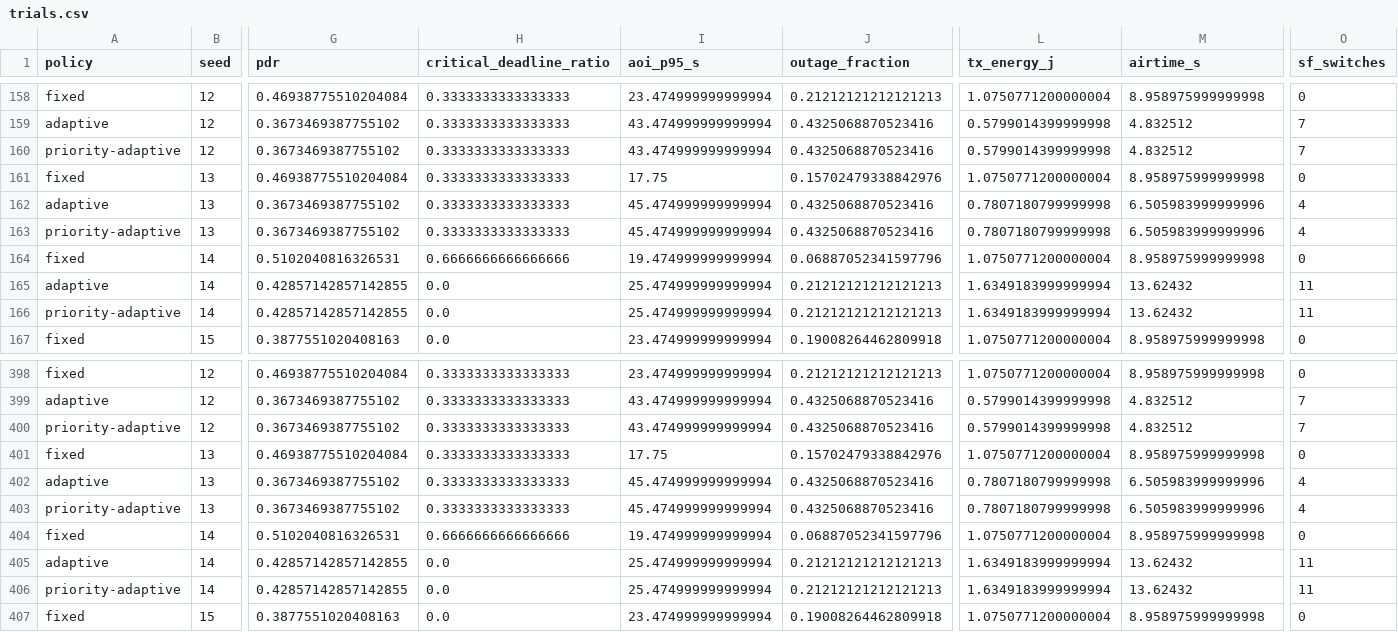
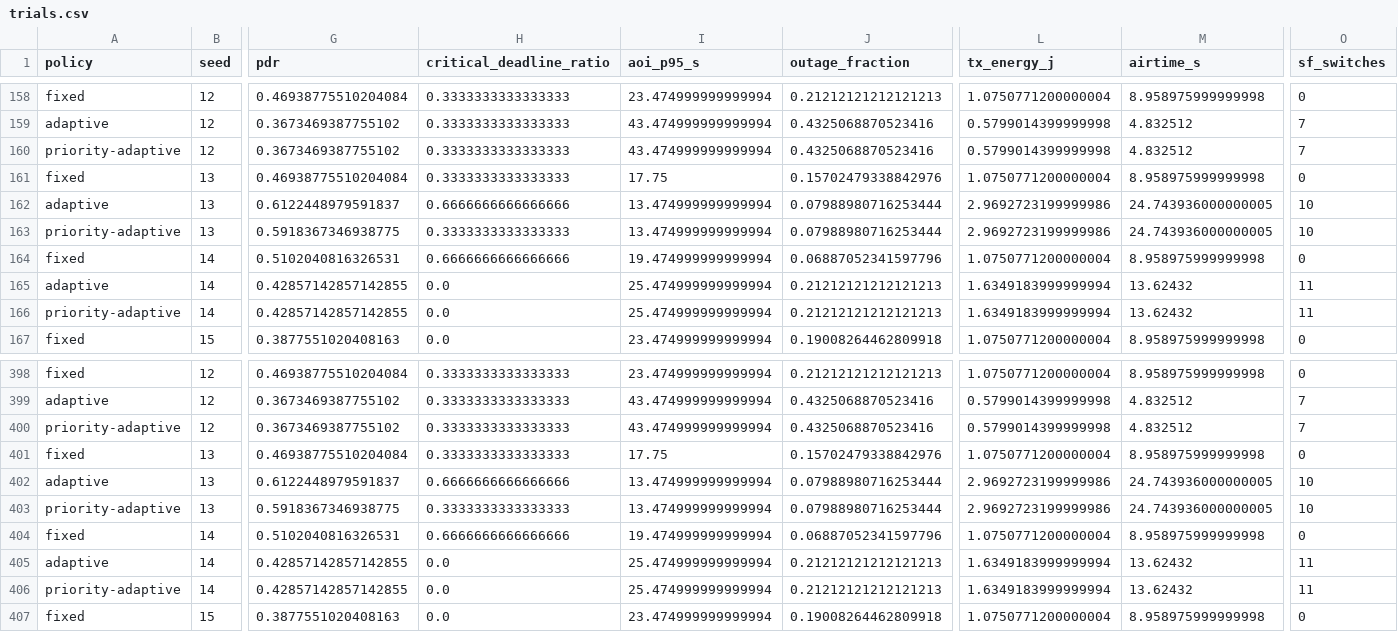
Before and after one commit to lalitkumar790/mars-lora, a CSV file: results/crosslayer/trials.csv, drawn as a sheet; only a part is shown, gaps mark what is left out; the diff names each change by its address in the sheet, - before the commit and + after, or states it on an @@ line.

```diff
--- a/results/crosslayer/trials.csv
+++ b/results/crosslayer/trials.csv
-G162 (pdr): 0.3673469387755102
+G162 (pdr): 0.6122448979591837
-H162 (critical_deadline_ratio): 0.3333333333333333
+H162 (critical_deadline_ratio): 0.6666666666666666
-I162:I163 (aoi_p95_s): 45.474999999999994
+I162:I163 (aoi_p95_s): 13.474999999999994
-J162:J163 (outage_fraction): 0.4325068870523416
+J162:J163 (outage_fraction): 0.07988980716253444
-L162:L163 (tx_energy_j): 0.7807180799999998
+L162:L163 (tx_energy_j): 2.9692723199999986
-M162:M163 (airtime_s): 6.505983999999996
+M162:M163 (airtime_s): 24.743936000000005
-O162:O163 (sf_switches): 4
+O162:O163 (sf_switches): 10
-G163 (pdr): 0.3673469387755102
+G163 (pdr): 0.5918367346938775
-G402 (pdr): 0.3673469387755102
+G402 (pdr): 0.6122448979591837
-H402 (critical_deadline_ratio): 0.3333333333333333
+H402 (critical_deadline_ratio): 0.6666666666666666
-I402:I403 (aoi_p95_s): 45.474999999999994
+I402:I403 (aoi_p95_s): 13.474999999999994
-J402:J403 (outage_fraction): 0.4325068870523416
+J402:J403 (outage_fraction): 0.07988980716253444
-L402:L403 (tx_energy_j): 0.7807180799999998
+L402:L403 (tx_energy_j): 2.9692723199999986
-M402:M403 (airtime_s): 6.505983999999996
+M402:M403 (airtime_s): 24.743936000000005
-O402:O403 (sf_switches): 4
+O402:O403 (sf_switches): 10
-G403 (pdr): 0.3673469387755102
+G403 (pdr): 0.5918367346938775
```
Also changed, not shown: results/crosslayer/summary.csv.
